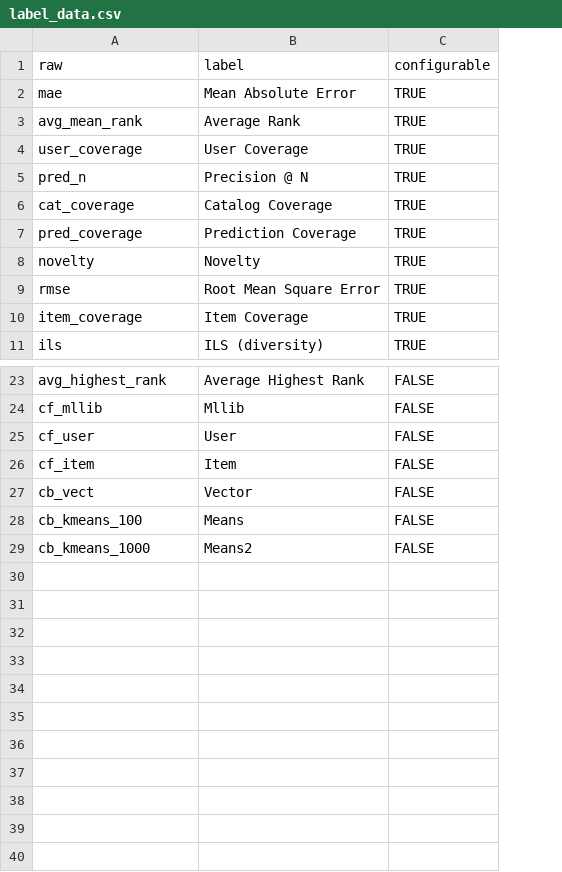
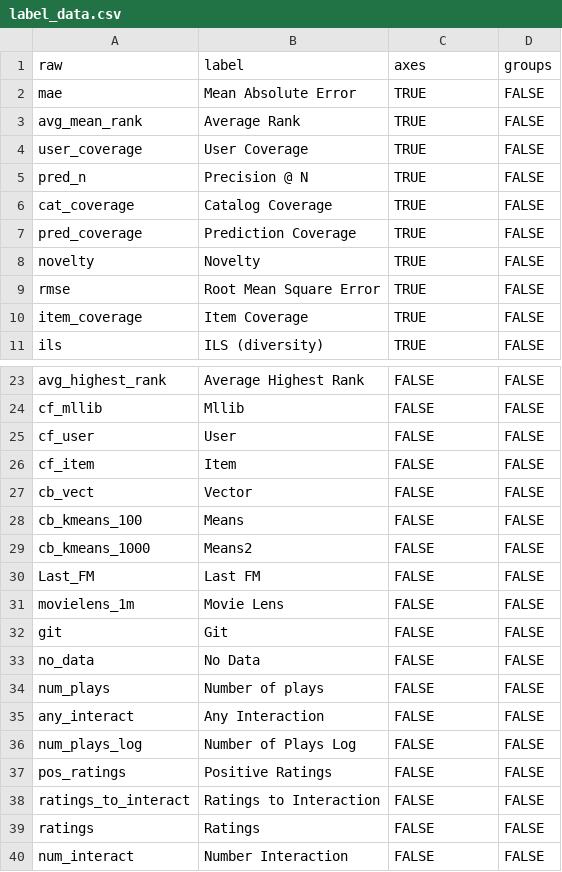
Before and after one commit to Lab41/hermes, a CSV file: src/results/label_data.csv, drawn as a sheet; only a part is shown, gaps mark what is left out; the diff names each change by its address in the sheet, - before the commit and + after, or states it on an @@ line.

Commit message:
interaction work

```diff
--- a/src/results/label_data.csv
+++ b/src/results/label_data.csv
+column D (groups), rows 2-11: all FALSE; rows 23-29: all FALSE
-C1: configurable
+C1: axes
+row 30: Last_FM | Last FM | FALSE | FALSE
+row 31: movielens_1m | Movie Lens | FALSE | FALSE
+row 32: git | Git | FALSE | FALSE
+row 33: no_data | No Data | FALSE | FALSE
+row 34: num_plays | Number of plays | FALSE | FALSE
+row 35: any_interact | Any Interaction | FALSE | FALSE
+row 36: num_plays_log | Number of Plays Log | FALSE | FALSE
+row 37: pos_ratings | Positive Ratings | FALSE | FALSE
+row 38: ratings_to_interact | Ratings to Interaction | FALSE | FALSE
+row 39: ratings | Ratings | FALSE | FALSE
+row 40: num_interact | Number Interaction | FALSE | FALSE
```
Also changed, not shown: 15 other files.
